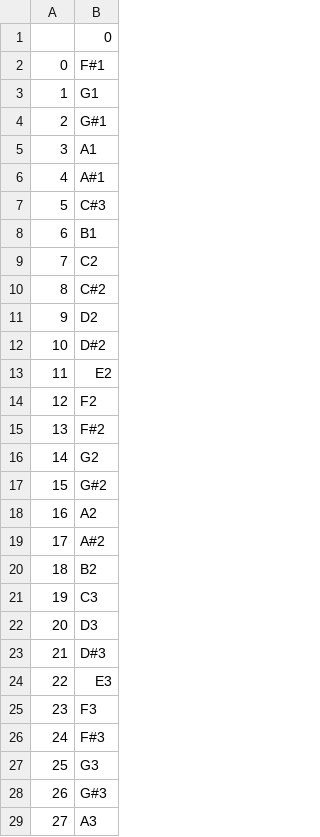
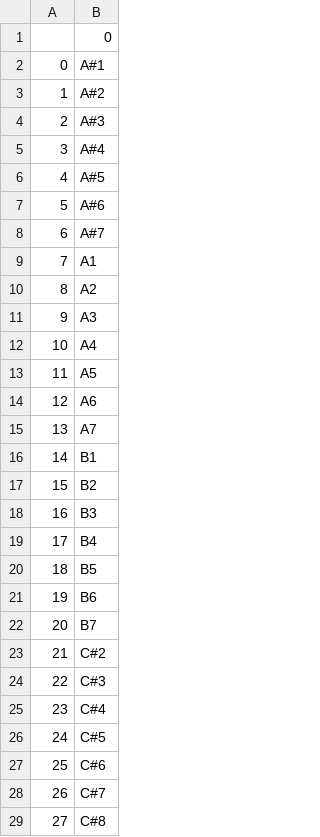
Before and after one commit to Elinorre/InstroPitch, a CSV file: Data/pitchName.csv, drawn as a sheet; only a part is shown; the diff covers the shown part only.

Commit message:
save oitch and instruments name in csv

```diff
--- a/Data/pitchName.csv
+++ b/Data/pitchName.csv
@@ -1,29 +1,29 @@
 ,0
-0,F#1
-1,G1
-2,G#1
-3,A1
-4,A#1
-5,C#3
-6,B1
-7,C2
-8,C#2
-9,D2
-10,D#2
-11,E2
-12,F2
-13,F#2
-14,G2
-15,G#2
-16,A2
-17,A#2
-18,B2
-19,C3
-20,D3
-21,D#3
-22,E3
-23,F3
-24,F#3
-25,G3
-26,G#3
-27,A3
+0,A#1
+1,A#2
+2,A#3
+3,A#4
+4,A#5
+5,A#6
+6,A#7
+7,A1
+8,A2
+9,A3
+10,A4
+11,A5
+12,A6
+13,A7
+14,B1
+15,B2
+16,B3
+17,B4
+18,B5
+19,B6
+20,B7
+21,C#2
+22,C#3
+23,C#4
+24,C#5
+25,C#6
+26,C#7
+27,C#8
```
Also changed, not shown: 52 edited cells elsewhere in this file, 3 other files.
